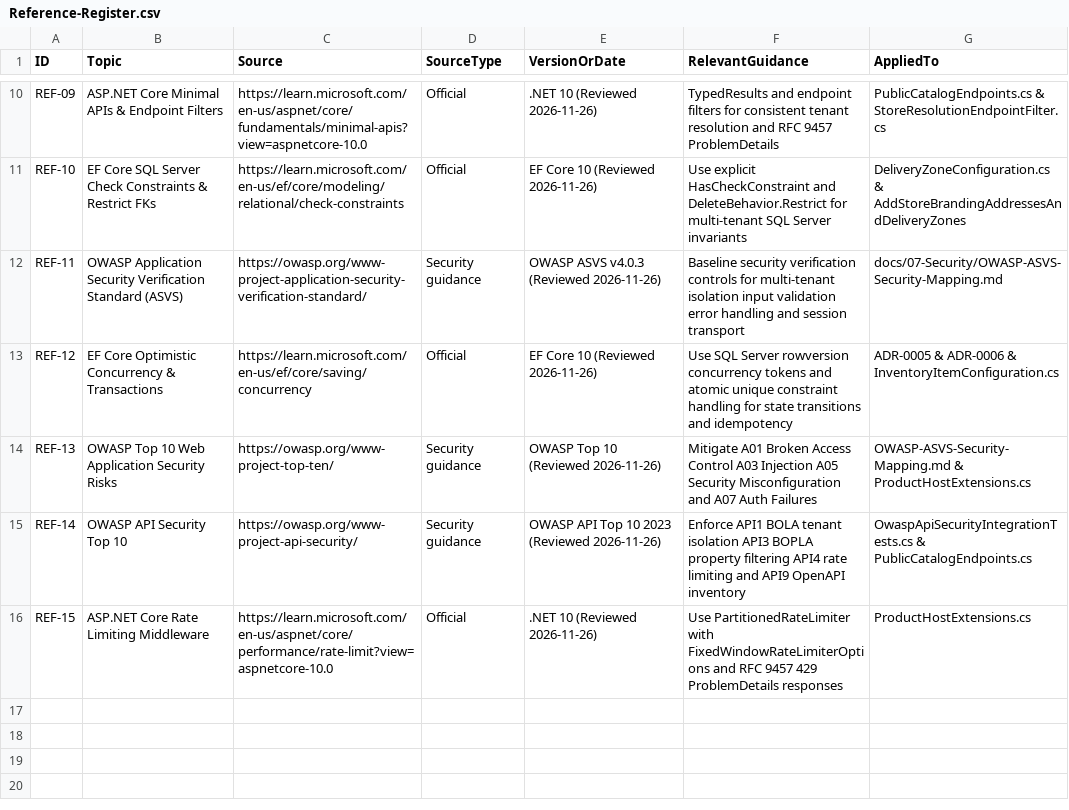
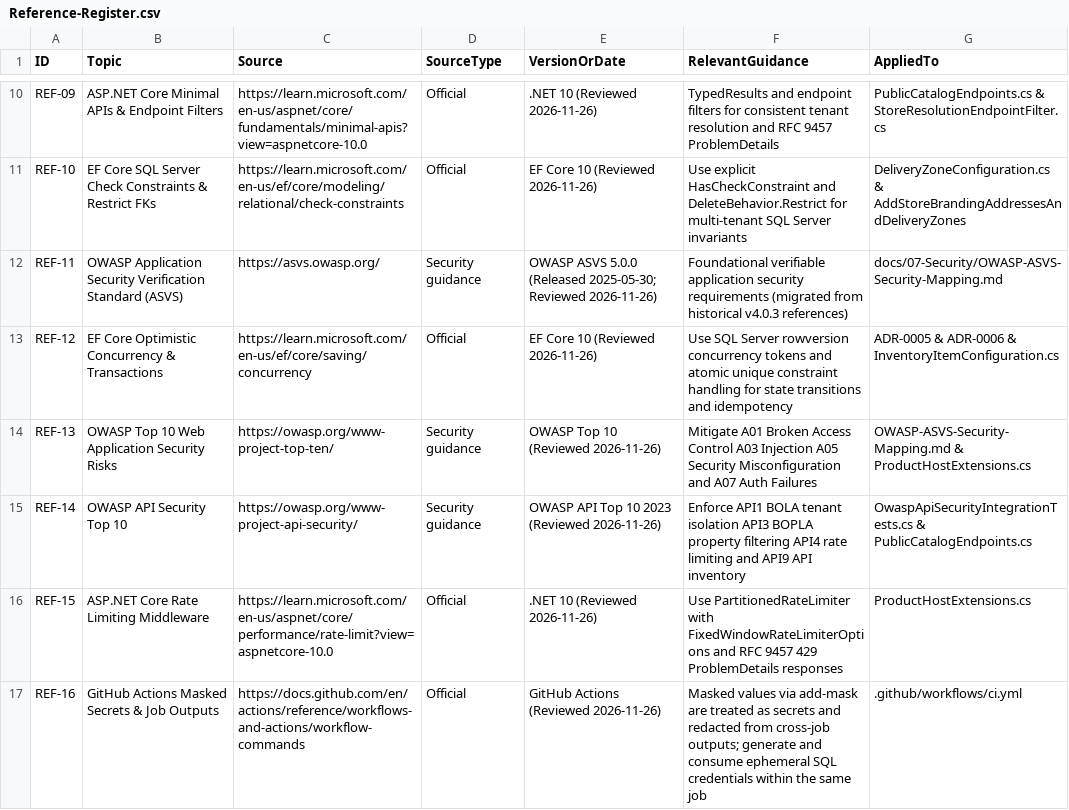
Before and after one commit to ayhm325/RetailFlow, a CSV file: docs/09-Audit-and-Traceability/Reference-Register.csv, drawn as a sheet; only a part is shown, gaps mark what is left out.

```diff
--- a/docs/09-Audit-and-Traceability/Reference-Register.csv
+++ b/docs/09-Audit-and-Traceability/Reference-Register.csv
@@ -11,6 +11,7 @@ REF-09,ASP.NET Core Minimal APIs & Endpoint Filters,https://learn.microsoft.com/
 REF-10,EF Core SQL Server Check Constraints & Restrict FKs,https://learn.microsoft.com/en-us/ef/core/modeling/relational/check-constraints,Official,EF Core 10 (Reviewed 2026-11-26),Use explicit HasCheckConstraint and DeleteBehavior.Restrict for multi-tenant SQL Server invariants,DeliveryZoneConfiguration.cs & AddStoreBrandingAddressesAndDeliveryZones
-REF-11,OWASP Application Security Verification Standard (ASVS),https://owasp.org/www-project-application-security-verification-standard/,Security guidance,OWASP ASVS v4.0.3 (Reviewed 2026-11-26),Baseline security verification controls for multi-tenant isolation input validation error handling and session transport,docs/07-Security/OWASP-ASVS-Security-Mapping.md
+REF-11,OWASP Application Security Verification Standard (ASVS),https://asvs.owasp.org/,Security guidance,OWASP ASVS 5.0.0 (Released 2025-05-30; Reviewed 2026-11-26),Foundational verifiable application security requirements (migrated from historical v4.0.3 references),docs/07-Security/OWASP-ASVS-Security-Mapping.md
 REF-12,EF Core Optimistic Concurrency & Transactions,https://learn.microsoft.com/en-us/ef/core/saving/concurrency,Official,EF Core 10 (Reviewed 2026-11-26),Use SQL Server rowversion concurrency tokens and atomic unique constraint handling for state transitions and idempotency,ADR-0005 & ADR-0006 & InventoryItemConfiguration.cs
 REF-13,OWASP Top 10 Web Application Security Risks,https://owasp.org/www-project-top-ten/,Security guidance,OWASP Top 10 (Reviewed 2026-11-26),Mitigate A01 Broken Access Control A03 Injection A05 Security Misconfiguration and A07 Auth Failures,OWASP-ASVS-Security-Mapping.md & ProductHostExtensions.cs
-REF-14,OWASP API Security Top 10,https://owasp.org/www-project-api-security/,Security guidance,OWASP API Top 10 2023 (Reviewed 2026-11-26),Enforce API1 BOLA tenant isolation API3 BOPLA property filtering API4 rate limiting and API9 OpenAPI inventory,OwaspApiSecurityIntegrationTests.cs & PublicCatalogEndpoints.cs
+REF-14,OWASP API Security Top 10,https://owasp.org/www-project-api-security/,Security guidance,OWASP API Top 10 2023 (Reviewed 2026-11-26),Enforce API1 BOLA tenant isolation API3 BOPLA property filtering API4 rate limiting and API9 API inventory,OwaspApiSecurityIntegrationTests.cs & PublicCatalogEndpoints.cs
 REF-15,ASP.NET Core Rate Limiting Middleware,https://learn.microsoft.com/en-us/aspnet/core/performance/rate-limit?view=aspnetcore-10.0,Official,.NET 10 (Reviewed 2026-11-26),Use PartitionedRateLimiter with FixedWindowRateLimiterOptions and RFC 9457 429 ProblemDetails responses,ProductHostExtensions.cs
+REF-16,GitHub Actions Masked Secrets & Job Outputs,https://docs.github.com/en/actions/reference/workflows-and-actions/workflow-commands,Official,GitHub Actions (Reviewed 2026-11-26),Masked values via add-mask are treated as secrets and redacted from cross-job outputs; generate and consume ephemeral SQL credentials within the same job,.github/workflows/ci.yml
```
Also changed, not shown: docs/01-Requirements/NFR-Register.csv, 19 other files.
